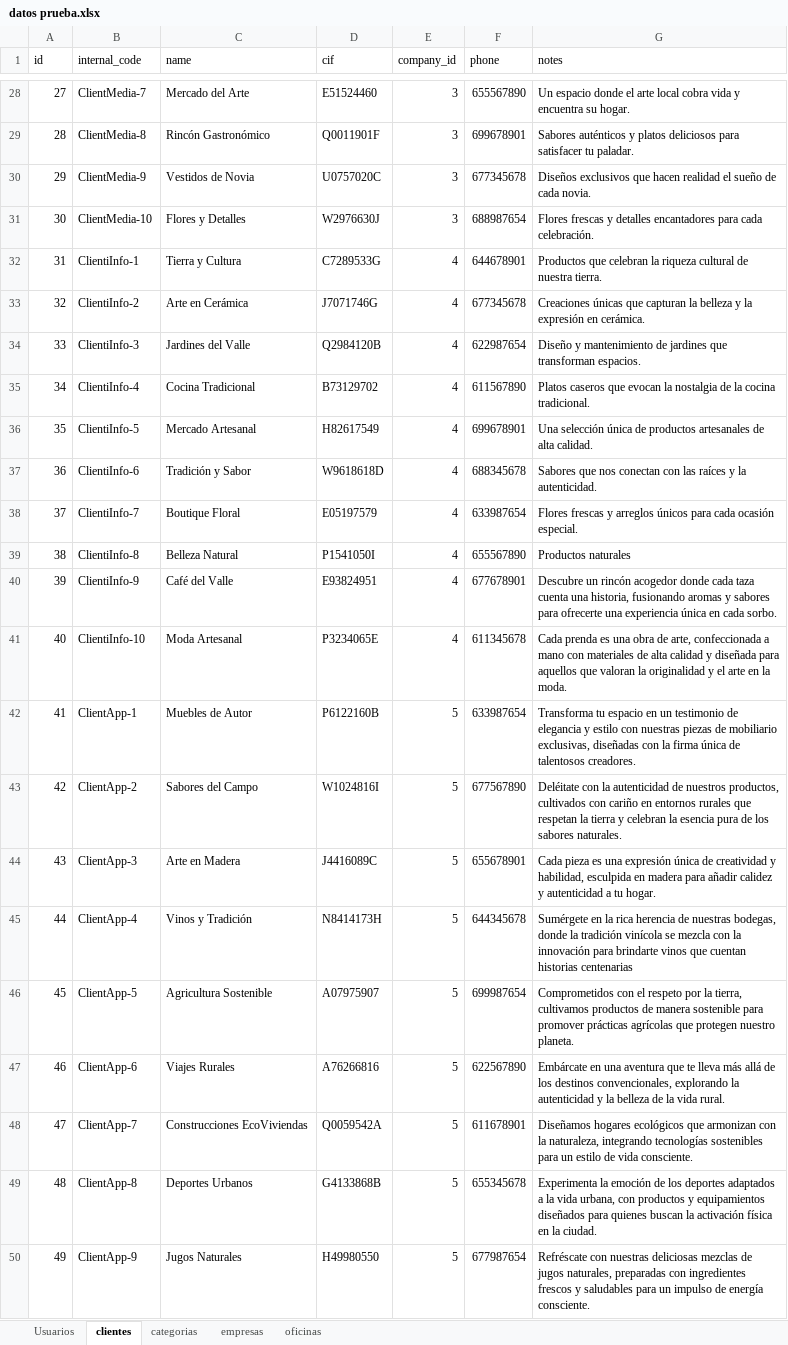
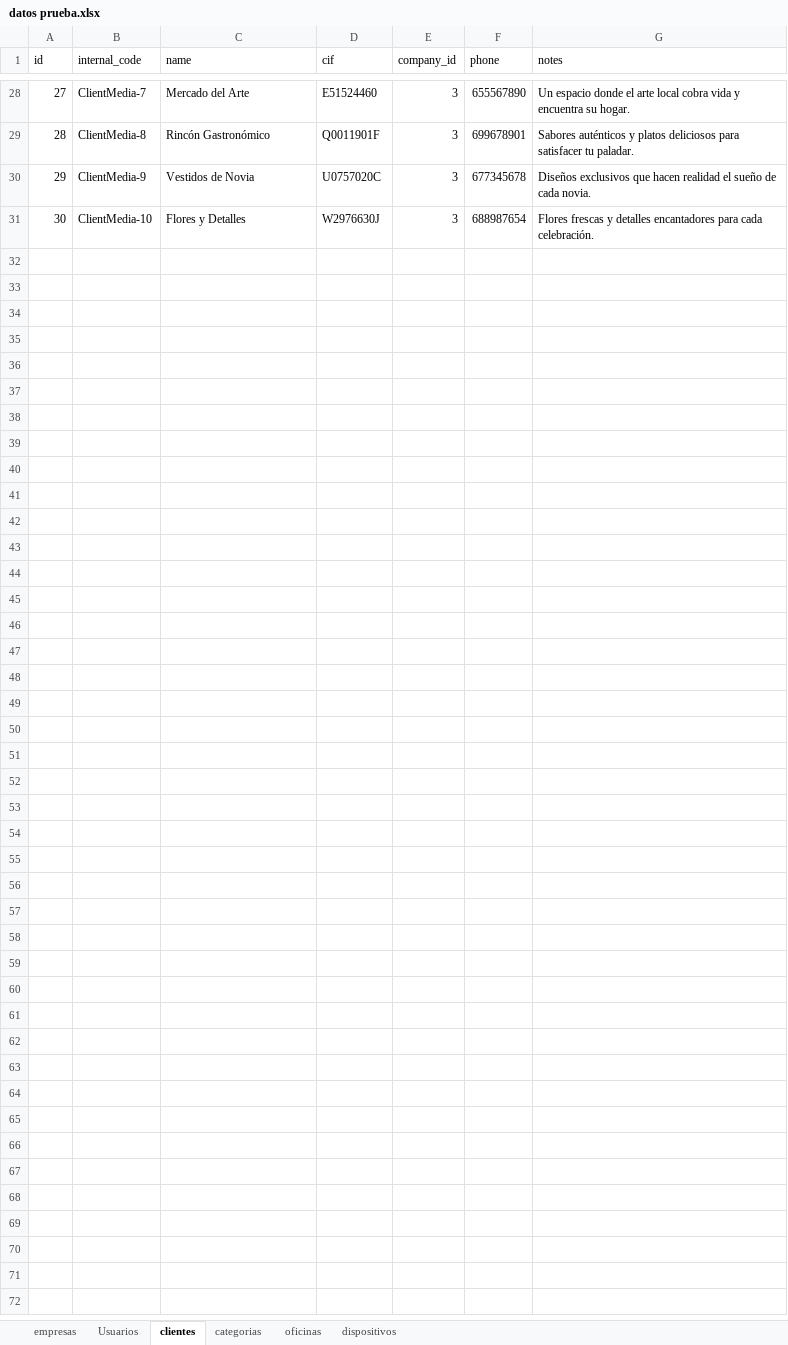
Before and after one commit to garri93/control-inventario, an Excel workbook: diseño base de datos/datos prueba.xlsx, sheet clientes, drawn as a sheet; only a part is shown, gaps mark what is left out; values as stored, in another font and other column widths than the file's, no borders; the diff covers the shown part only; the diff names each change by its address in the sheet, - before the commit and + after, or states it on an @@ line.

```diff
--- a/diseño base de datos/datos prueba.xlsx (sheet clientes)
+++ b/diseño base de datos/datos prueba.xlsx (sheet clientes)
+sheet tab: dispositivos
@@ sheet tab order changed: empresas | Usuarios | clientes | categorias | oficinas | dispositivos @@
-row 32: 31 | ClientiInfo-1 | Tierra y Cultura | C7289533G | 4 | 644678901 | Productos que celebran la riqueza cultural de nuestra tierra.
-row 33: 32 | ClientiInfo-2 | Arte en Cerámica | J7071746G | 4 | 677345678 | Creaciones únicas que capturan la belleza y la expresión en cerámica.
-row 34: 33 | ClientiInfo-3 | Jardines del Valle | Q2984120B | 4 | 622987654 | Diseño y mantenimiento de jardines que transforman espacios.
-row 35: 34 | ClientiInfo-4 | Cocina Tradicional | B73129702 | 4 | 611567890 | Platos caseros que evocan la nostalgia de la cocina tradicional.
-row 36: 35 | ClientiInfo-5 | Mercado Artesanal | H82617549 | 4 | 699678901 | Una selección única de productos artesanales de alta calidad.
-row 37: 36 | ClientiInfo-6 | Tradición y Sabor | W9618618D | 4 | 688345678 | Sabores que nos conectan con las raíces y la autenticidad.
-row 38: 37 | ClientiInfo-7 | Boutique Floral | E05197579 | 4 | 633987654 | Flores frescas y arreglos únicos para cada ocasión especial.
-row 39: 38 | ClientiInfo-8 | Belleza Natural | P1541050I | 4 | 655567890 | Productos naturales
-row 40: 39 | ClientiInfo-9 | Café del Valle | E93824951 | 4 | 677678901 | Descubre un rincón acogedor donde cada taza cuenta una historia, fusionando aromas y sabores para ofrecerte una experiencia única en cada sorbo.
-row 41: 40 | ClientiInfo-10 | Moda Artesanal | P3234065E | 4 | 611345678 | Cada prenda es una obra de arte, confeccionada a mano con materiales de alta calidad y diseñada para aquellos que valoran la originalidad y el arte en la moda.
-row 42: 41 | ClientApp-1 | Muebles de Autor | P6122160B | 5 | 633987654 | Transforma tu espacio en un testimonio de elegancia y estilo con nuestras piezas de mobiliario exclusivas, diseñadas con la firma única de talentosos creadores.
-row 43: 42 | ClientApp-2 | Sabores del Campo | W1024816I | 5 | 677567890 | Deléitate con la autenticidad de nuestros productos, cultivados con cariño en entornos rurales que respetan la tierra y celebran la esencia pura de los sabores naturales.
-row 44: 43 | ClientApp-3 | Arte en Madera | J4416089C | 5 | 655678901 | Cada pieza es una expresión única de creatividad y habilidad, esculpida en madera para añadir calidez y autenticidad a tu hogar.
-row 45: 44 | ClientApp-4 | Vinos y Tradición | N8414173H | 5 | 644345678 | Sumérgete en la rica herencia de nuestras bodegas, donde la tradición vinícola se mezcla con la innovación para brindarte vinos que cuentan historias centenarias
-row 46: 45 | ClientApp-5 | Agricultura Sostenible | A07975907 | 5 | 699987654 | Comprometidos con el respeto por la tierra, cultivamos productos de manera sostenible para promover prácticas agrícolas que protegen nuestro planeta.
-row 47: 46 | ClientApp-6 | Viajes Rurales | A76266816 | 5 | 622567890 | Embárcate en una aventura que te lleva más allá de los destinos convencionales, explorando la autenticidad y la belleza de la vida rural.
-row 48: 47 | ClientApp-7 | Construcciones EcoViviendas | Q0059542A | 5 | 611678901 | Diseñamos hogares ecológicos que armonizan con la naturaleza, integrando tecnologías sostenibles para un estilo de vida consciente.
-row 49: 48 | ClientApp-8 | Deportes Urbanos | G4133868B | 5 | 655345678 | Experimenta la emoción de los deportes adaptados a la vida urbana, con productos y equipamientos diseñados para quienes buscan la activación física en la ciudad.
-row 50: 49 | ClientApp-9 | Jugos Naturales | H49980550 | 5 | 677987654 | Refréscate con nuestras deliciosas mezclas de jugos naturales, preparadas con ingredientes frescos y saludables para un impulso de energía consciente.
```
Also changed, not shown: 51 removed rows elsewhere in this sheet, sheet oficinas, sheet Usuarios, sheet categorias, sheet empresas, 7 other files.
